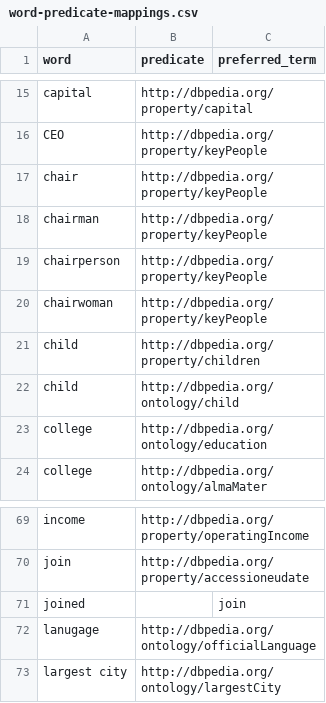
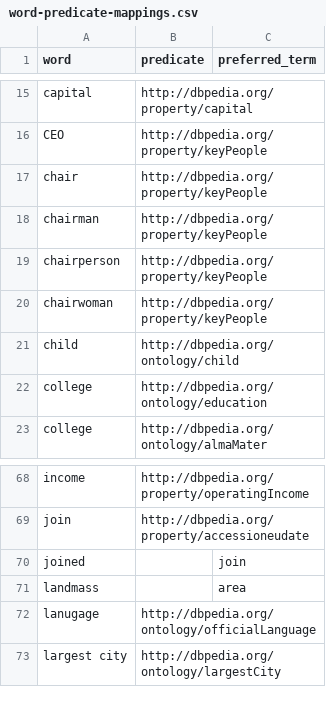
Before and after one commit to nlothian/Acuitra, a CSV file: services/question-service/src/main/resources/word-predicate-mappings.csv, drawn as a sheet; only a part is shown, gaps mark what is left out.

Commit message:
Run multiple queries for multiple predicates

```diff
--- a/services/question-service/src/main/resources/word-predicate-mappings.csv
+++ b/services/question-service/src/main/resources/word-predicate-mappings.csv
@@ -20,3 +20,2 @@ chairperson,http://dbpedia.org/property/keyPeople,
 chairwoman,http://dbpedia.org/property/keyPeople,
-child,http://dbpedia.org/property/children,
 child,http://dbpedia.org/ontology/child,
@@ -71,2 +70,3 @@ join,http://dbpedia.org/property/accessioneudate,
 joined,,join
+landmass,,area
 lanugage,http://dbpedia.org/ontology/officialLanguage,
```
Also changed, not shown: 2 other files.
